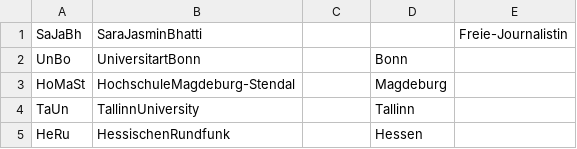
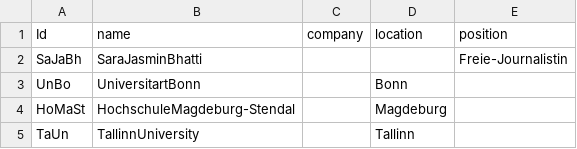
Before and after one commit to pe028/Korrekturen, a CSV file: Nodelist18.csv, drawn as a sheet; only a part is shown; the shorter side is filled out with more unchanged rows.

```diff
--- a/Nodelist18.csv
+++ b/Nodelist18.csv
@@ -1 +1,2 @@
+Id,name,company,location,position
 SaJaBh,SaraJasminBhatti,,,Freie-Journalistin
```
Also changed, not shown: Edgelist18.csv.
